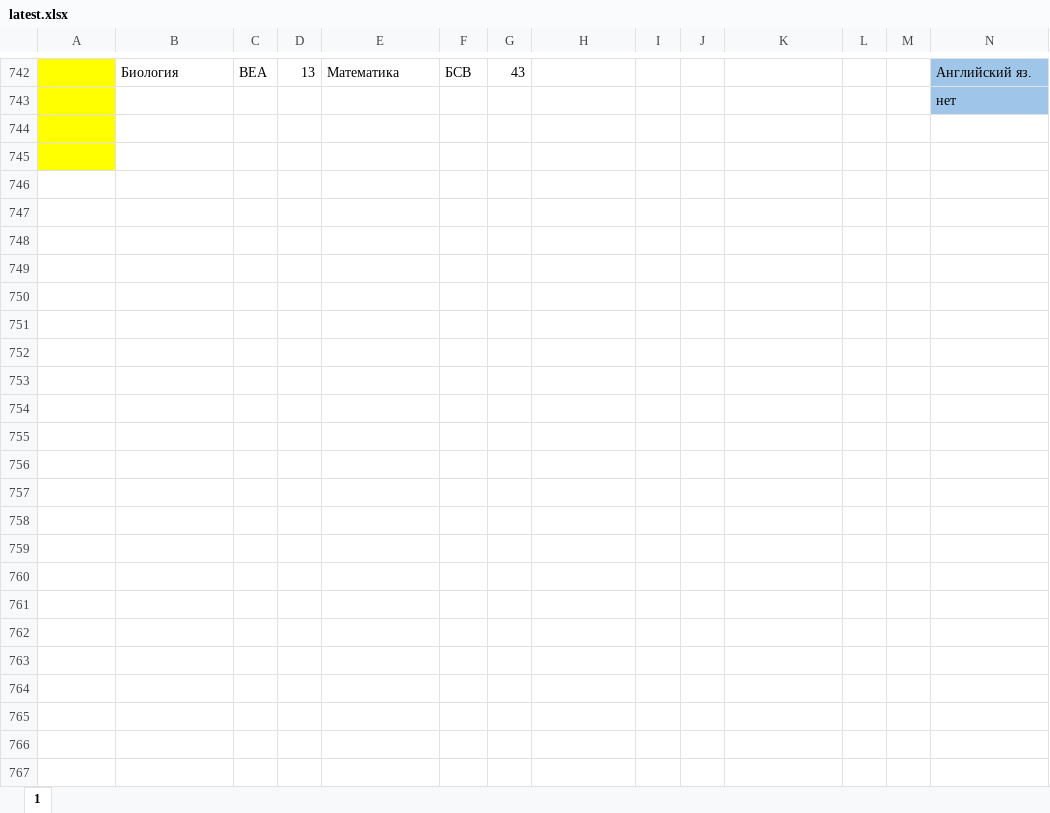
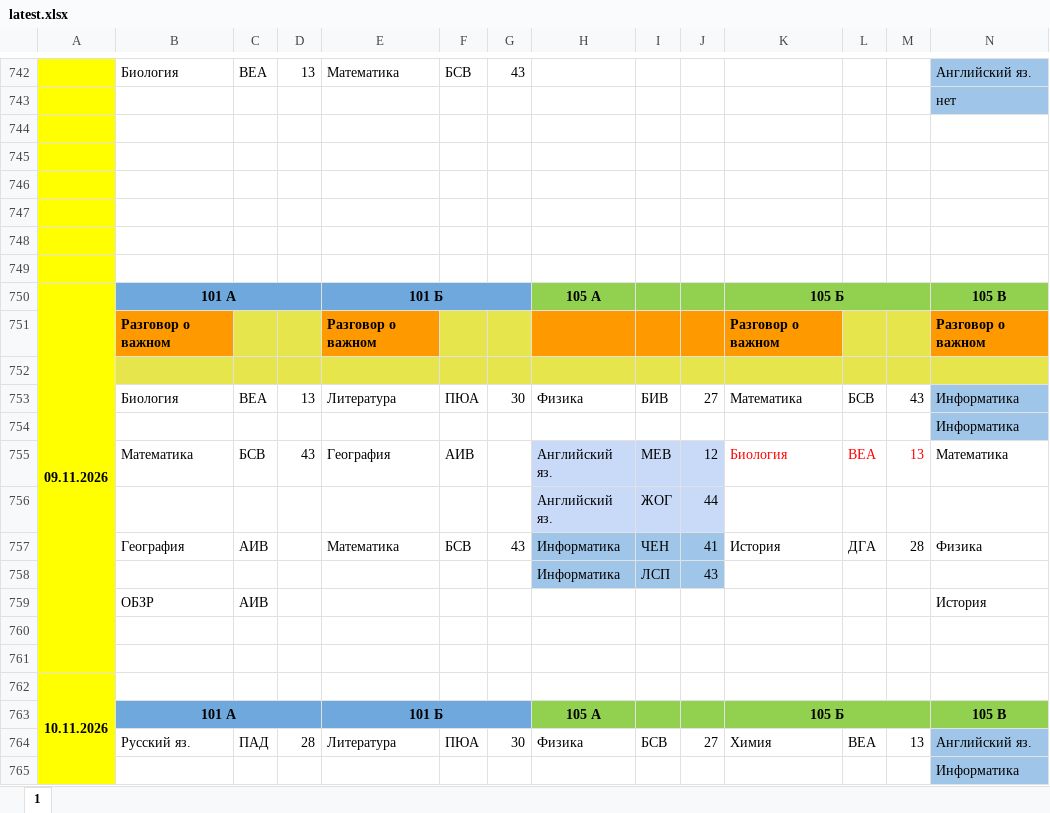
Before and after one commit to koovarem-byte/puls, an Excel workbook: cache/latest.xlsx, sheet 1, drawn as a sheet; only a part is shown, gaps mark what is left out; values as stored, in another font and other column widths than the file's, no borders; charts and pictures not drawn; rows hold the shown columns only; the diff covers the shown part only; the diff names each change by its address in the sheet, - before the commit and + after, or states it on an @@ line.

```diff
--- a/cache/latest.xlsx (sheet 1)
+++ b/cache/latest.xlsx (sheet 1)
+row 746: (empty)
+row 747: (empty)
+row 748: (empty)
+row 749: (empty)
+row 750: 09.11.2026 | 101 А |  |  | 101 Б |  |  | 105 А |  |  | 105 Б |  |  | 105 В
+row 751:  | Разговор о важном |  |  | Разговор о важном |  |  |  |  |  | Разговор о важном |  |  | Разговор о важном
+row 752: (empty)
+row 753:  | Биология | ВЕА | 13 | Литература | ПЮА | 30 | Физика | БИВ | 27 | Математика | БСВ | 43 | Информатика
+row 754:  |  |  |  |  |  |  |  |  |  |  |  |  | Информатика
+row 755:  | Математика | БСВ | 43 | География | АИВ |  | Английский яз. | МЕВ | 12 | Биология | ВЕА | 13 | Математика
+row 756:  |  |  |  |  |  |  | Английский яз. | ЖОГ | 44
+row 757:  | География | АИВ |  | Математика | БСВ | 43 | Информатика | ЧЕН | 41 | История | ДГА | 28 | Физика
+row 758:  |  |  |  |  |  |  | Информатика | ЛСП | 43
+row 759:  | ОБЗР | АИВ |  |  |  |  |  |  |  |  |  |  | История
+row 760: (empty)
+row 761: (empty)
+row 762: 10.11.2026
+row 763:  | 101 А |  |  | 101 Б |  |  | 105 А |  |  | 105 Б |  |  | 105 В
+row 764:  | Русский яз. | ПАД | 28 | Литература | ПЮА | 30 | Физика | БСВ | 27 | Химия | ВЕА | 13 | Английский яз.
+row 765:  |  |  |  |  |  |  |  |  |  |  |  |  | Информатика
```
Also changed, not shown: 22 added rows elsewhere in this sheet, 2 other files.
